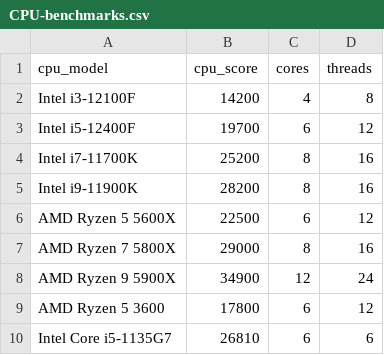
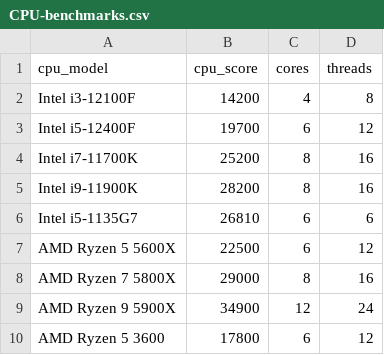
Before and after one commit to Trish-20/GameSpec-Optimizer, a CSV file: DATA/CPU-benchmarks.csv, drawn as a sheet; removed rows and columns are numbered as before the commit, all else as after; the diff names each change by its address in the sheet, - before the commit and + after, or states it on an @@ line.

Commit message:
update placement

```diff
--- a/DATA/CPU-benchmarks.csv
+++ b/DATA/CPU-benchmarks.csv
+row 6: Intel i5-1135G7 | 26810 | 6 | 6
-row 10: Intel Core i5-1135G7 | 26810 | 6 | 6
```
